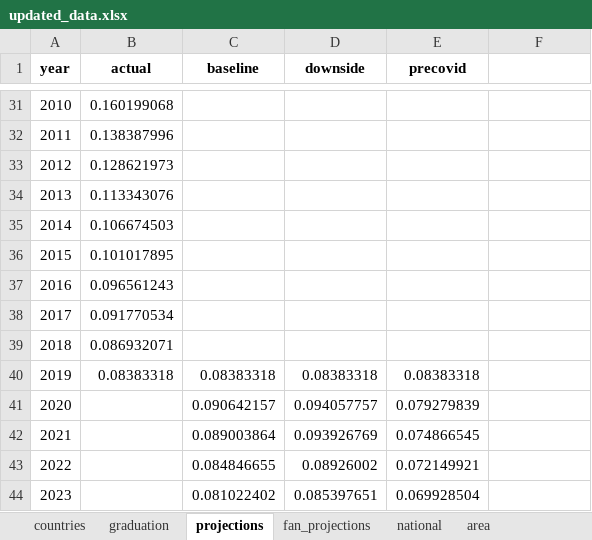
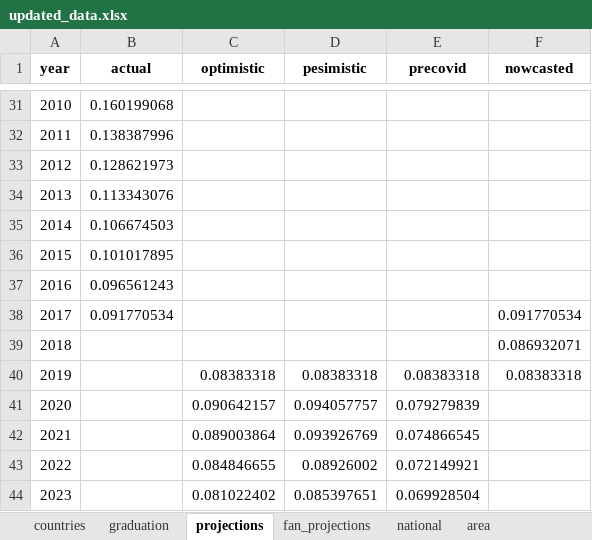
Before and after one commit to randrescastaneda/SDG_2020, an Excel workbook: data/updated_data.xlsx, sheet projections, drawn as a sheet; only a part is shown, gaps mark what is left out; values as stored, in another font and other column widths than the file's, no borders; the diff names each change by its address in the sheet, - before the commit and + after, or states it on an @@ line.

```diff
--- a/data/updated_data.xlsx (sheet projections)
+++ b/data/updated_data.xlsx (sheet projections)
-C1: baseline
+C1: optimistic
-D1: downside
+D1: pesimistic
-F1: (empty)
+F1: nowcasted
-F38 (nowcasted): (empty)
+F38 (nowcasted): 0.091770534
-B39 (actual): 0.086932071
+B39 (actual): (empty)
-F39 (nowcasted): (empty)
+F39 (nowcasted): 0.086932071
-B40 (actual): 0.08383318
+B40 (actual): (empty)
-F40 (nowcasted): (empty)
+F40 (nowcasted): 0.08383318
```
Also changed, not shown: sheet area, sheet countries, sheet graduation, sheet fan_projections, 4 other files.
